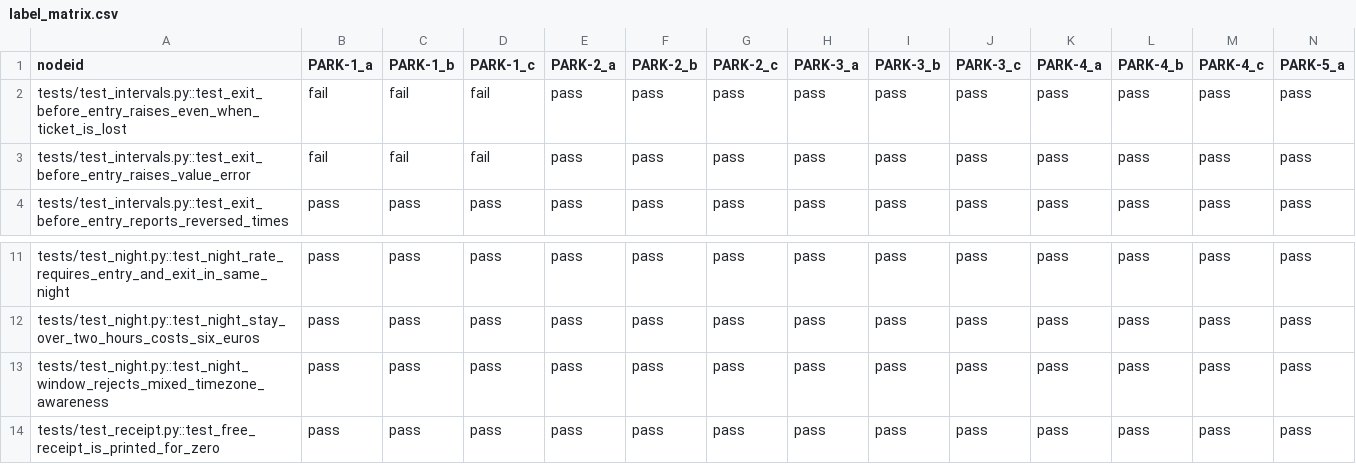
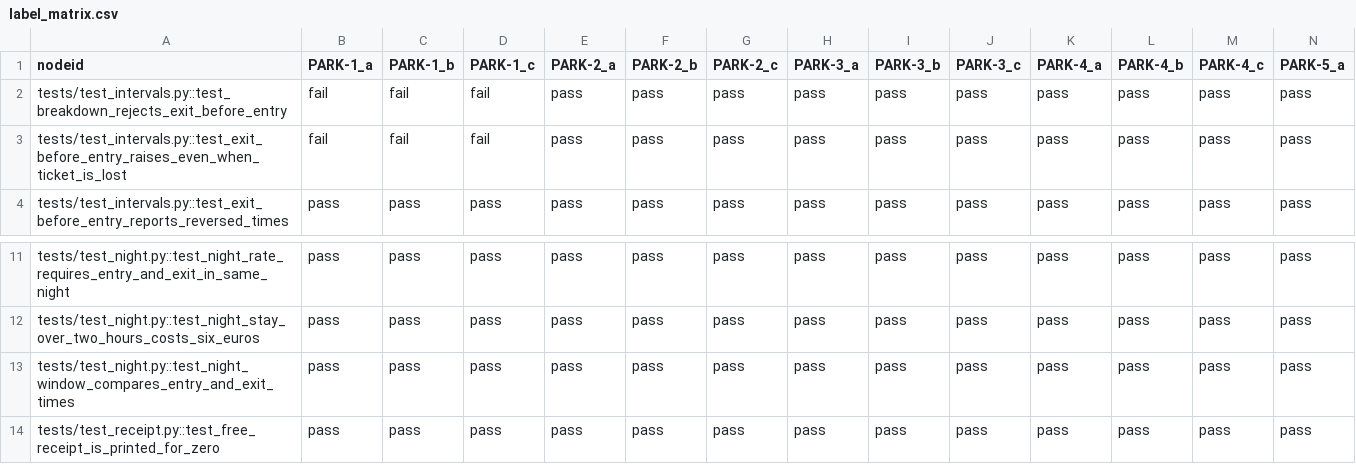
Before and after one commit to RachidChabane/musthold, a CSV file: experiments/limits-1-3/prereg/label_matrix.csv, drawn as a sheet; only a part is shown, gaps mark what is left out; removed rows and columns are numbered as before the commit, all else as after; rows hold the shown columns only; the diff names each change by its address in the sheet, - before the commit and + after, or states it on an @@ line.

Commit message:
feat(experiment): run the cross-family leak audit and fix its surface cues
Round 1 raised 22 hints: three surface cues skewed by class were fixed in
the fixture without changing any test's class or outcome, the rest are
rebutted. Round 2 on the fixed fixture raised 23 hints, all rebutted.
Records and rulings are in prereg/leak-audit.md.

```diff
--- a/experiments/limits-1-3/prereg/label_matrix.csv
+++ b/experiments/limits-1-3/prereg/label_matrix.csv
+row 2: tests/test_intervals.py::test_breakdown_rejects_exit_before_entry | fail | fail | fail | pass | pass | pass | pass | pass | pass | pass | pass | pass | pass
-row 3: tests/test_intervals.py::test_exit_before_entry_raises_value_error | fail | fail | fail | pass | pass | pass | pass | pass | pass | pass | pass | pass | pass
-A13 (nodeid): tests/test_night.py::test_night_window_rejects_mixed_timezone_awareness
+A13 (nodeid): tests/test_night.py::test_night_window_compares_entry_and_exit_times
```
Also changed, not shown: 8 other files.
